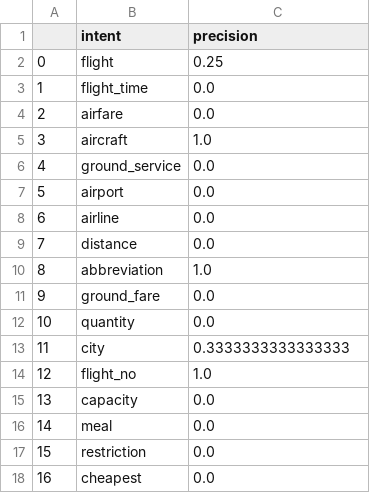
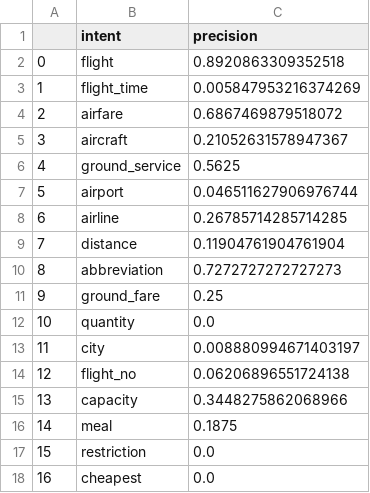
Before and after one commit to LefterisKyriazanos/intent-classifier-service, a CSV file: model_evaluation/few-shot_precision.csv, drawn as a sheet.

Commit message:
update evaluation metrics

```diff
--- a/model_evaluation/few-shot_precision.csv
+++ b/model_evaluation/few-shot_precision.csv
@@ -1,17 +1,17 @@
 	intent	precision
-0	flight	0.25
-1	flight_time	0.0
-2	airfare	0.0
-3	aircraft	1.0
-4	ground_service	0.0
-5	airport	0.0
-6	airline	0.0
-7	distance	0.0
-8	abbreviation	1.0
-9	ground_fare	0.0
+0	flight	0.8920863309352518
+1	flight_time	0.005847953216374269
+2	airfare	0.6867469879518072
+3	aircraft	0.21052631578947367
+4	ground_service	0.5625
+5	airport	0.046511627906976744
+6	airline	0.26785714285714285
+7	distance	0.11904761904761904
+8	abbreviation	0.7272727272727273
+9	ground_fare	0.25
 10	quantity	0.0
-11	city	0.3333333333333333
-12	flight_no	1.0
-13	capacity	0.0
-14	meal	0.0
+11	city	0.008880994671403197
+12	flight_no	0.06206896551724138
+13	capacity	0.3448275862068966
+14	meal	0.1875
 15	restriction	0.0
```
Also changed, not shown: model_evaluation/few-shot_confusion_matrix.csv, model_evaluation/few-shot_recall.csv, 4 other files.
